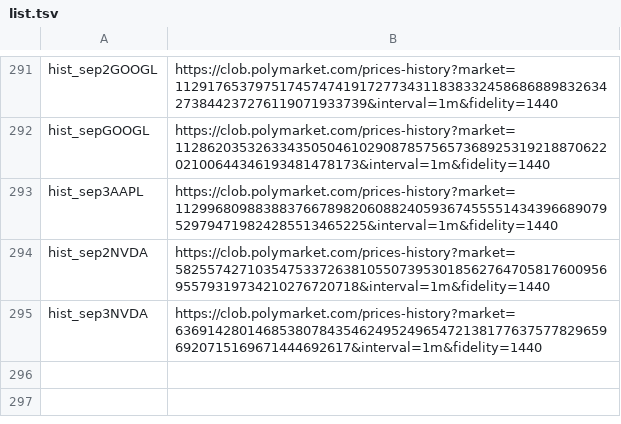
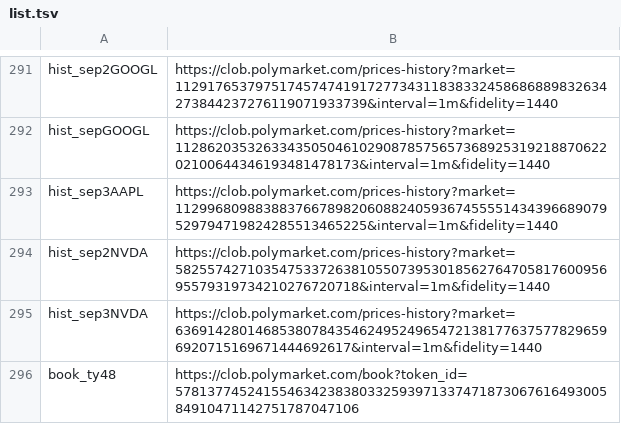
Before and after one commit to chad506/Leadsure, a TSV file: fetch/list.tsv, drawn as a sheet; only a part is shown, gaps mark what is left out; the diff names each change by its address in the sheet, - before the commit and + after, or states it on an @@ line.

Commit message:
autodata: add book_ty48 (10Y-4.8 rung-0 order book) so future runs can walk it

```diff
--- a/fetch/list.tsv
+++ b/fetch/list.tsv
+row 296: book_ty48 | https://clob.polymarket.com/book?token_id=57813774524155463423838033259397133747187306761649300584910471142751787047106
```
